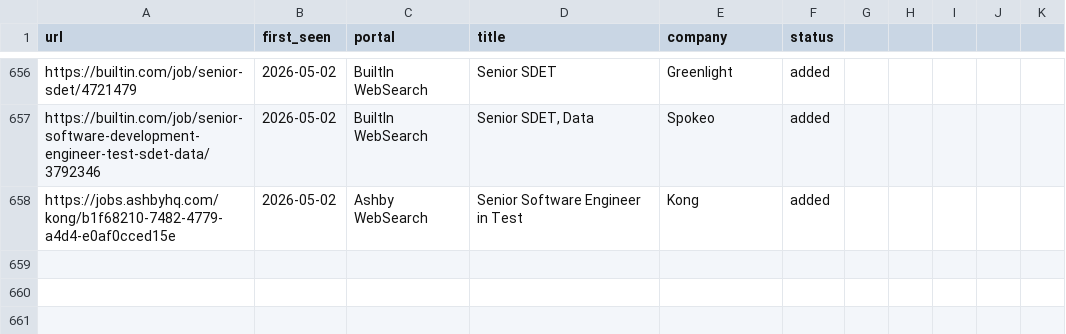
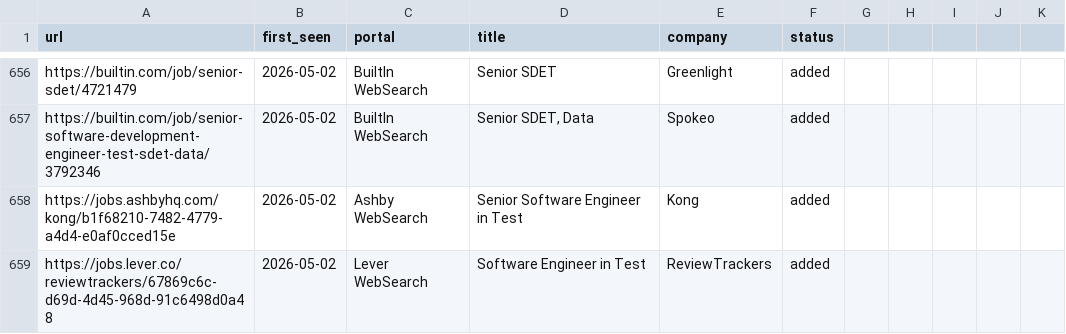
Before and after one commit to ahmets34/career-ops, a TSV file: data/scan-history.tsv, drawn as a sheet; only a part is shown, gaps mark what is left out; the diff names each change by its address in the sheet, - before the commit and + after, or states it on an @@ line.

Commit message:
scan: websearch 2026-05-02 18:12 EDT - 1 new offer

```diff
--- a/data/scan-history.tsv
+++ b/data/scan-history.tsv
+row 659: https://jobs.lever.co/reviewtrackers/67869c6c-d69d-4d45-968d-91c6498d0a48 | 2026-05-02 | Lever WebSearch | Software Engineer in Test | ReviewTrackers | added
```
Also changed, not shown: 1 other file.
